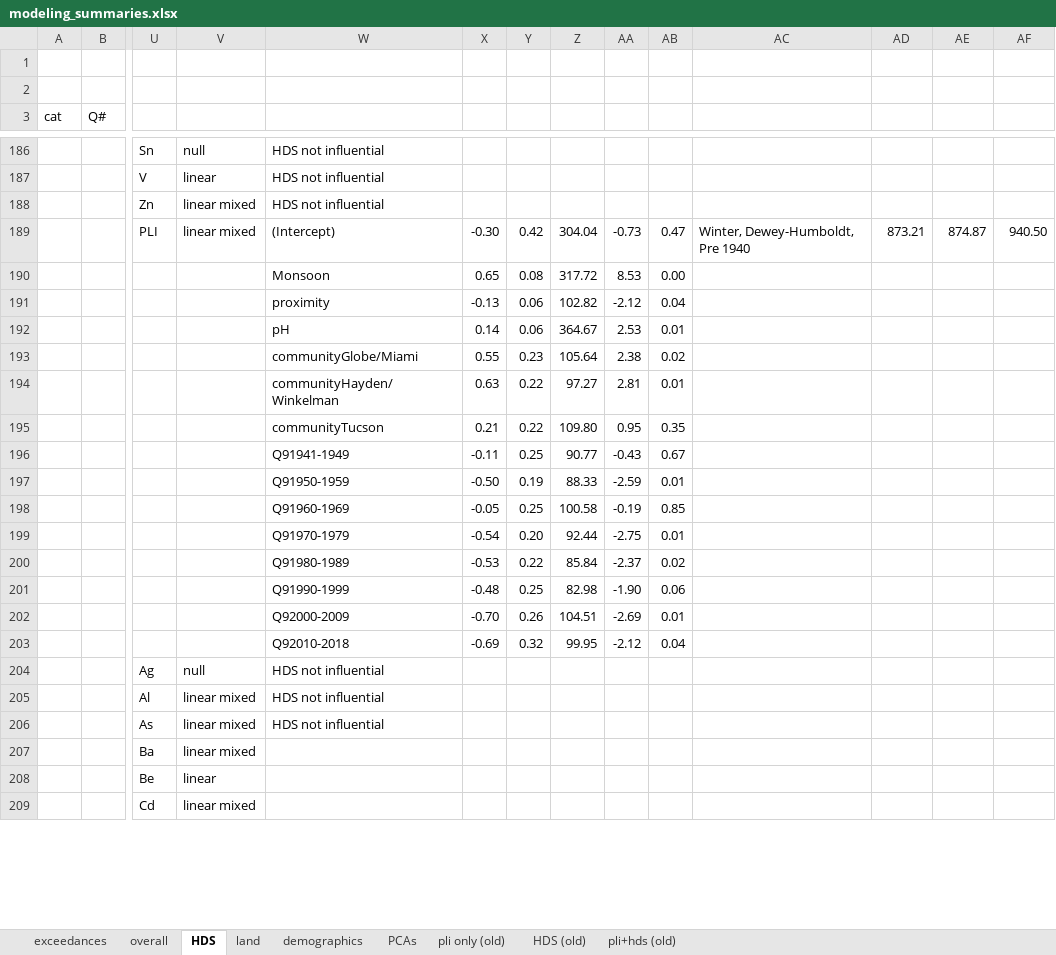
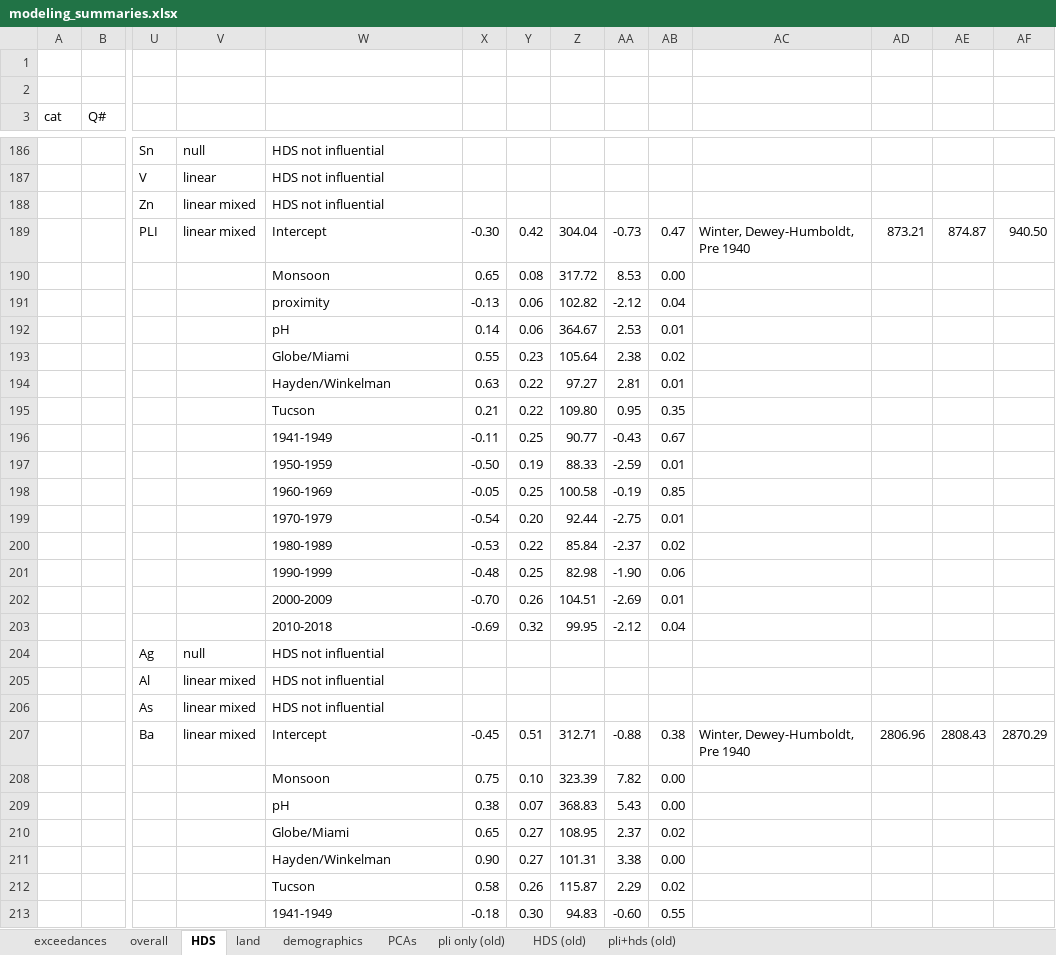
Before and after one commit to GChukwuonye/project-harvest, an Excel workbook: Figures/summaries_csvs/modeling_summaries.xlsx, sheet HDS, drawn as a sheet; only a part is shown, gaps mark what is left out; values as stored, in another font and other column widths than the file's, no cell formats; removed rows and columns are numbered as before the commit, all else as after; rows hold the shown columns only; the diff covers the shown part only; the diff names each change by its address in the sheet, - before the commit and + after, or states it on an @@ line.

Commit message:
home age modeling

```diff
--- a/Figures/summaries_csvs/modeling_summaries.xlsx (sheet HDS)
+++ b/Figures/summaries_csvs/modeling_summaries.xlsx (sheet HDS)
-W189: (Intercept)
+W189: Intercept
-W193: communityGlobe/Miami
+W193: Globe/Miami
-W194: communityHayden/Winkelman
+W194: Hayden/Winkelman
-W195: communityTucson
+W195: Tucson
-W196: Q91941-1949
+W196: 1941-1949
-W197: Q91950-1959
+W197: 1950-1959
-W198: Q91960-1969
+W198: 1960-1969
-W199: Q91970-1979
+W199: 1970-1979
-W200: Q91980-1989
+W200: 1980-1989
-W201: Q91990-1999
+W201: 1990-1999
-W202: Q92000-2009
+W202: 2000-2009
-W203: Q92010-2018
+W203: 2010-2018
-row 207:  |  | Ba | linear mixed
-row 208:  |  | Be | linear
-row 209:  |  | Cd | linear mixed
+row 207:  |  | Ba | linear mixed | Intercept | -0.45 | 0.51 | 312.71 | -0.88 | 0.38 | Winter, Dewey-Humboldt, Pre 1940 | 2806.96 | 2808.43 | 2870.29
+row 208:  |  |  |  | Monsoon | 0.75 | 0.10 | 323.39 | 7.82 | 0.00
+row 209:  |  |  |  | pH | 0.38 | 0.07 | 368.83 | 5.43 | 0.00
+row 210:  |  |  |  | Globe/Miami | 0.65 | 0.27 | 108.95 | 2.37 | 0.02
+row 211:  |  |  |  | Hayden/Winkelman | 0.90 | 0.27 | 101.31 | 3.38 | 0.00
+row 212:  |  |  |  | Tucson | 0.58 | 0.26 | 115.87 | 2.29 | 0.02
+row 213:  |  |  |  | 1941-1949 | -0.18 | 0.30 | 94.83 | -0.60 | 0.55
```
Also changed, not shown: 103 added rows, 8 removed rows and 17 edited cells elsewhere in this sheet, sheet overall, sheet land, cell formats, 9 other files.
